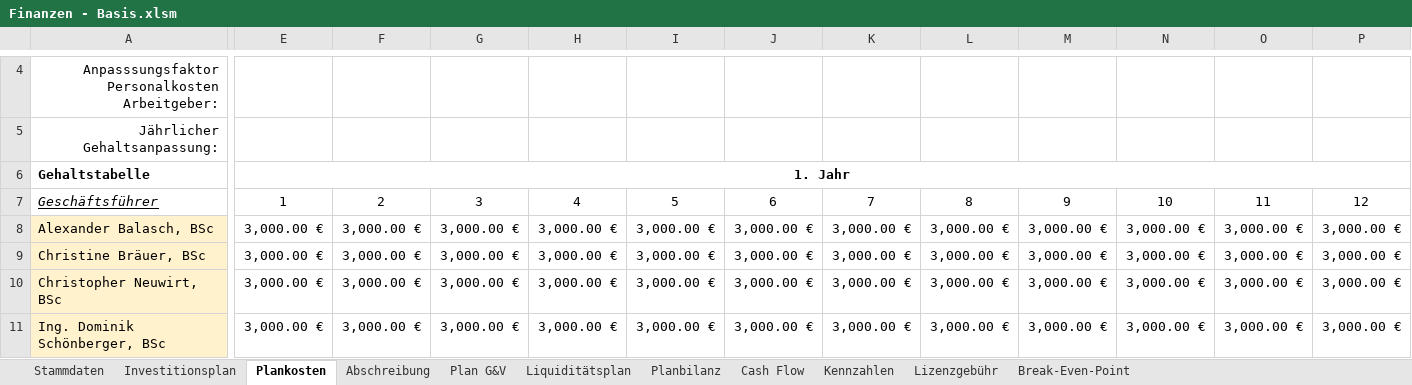
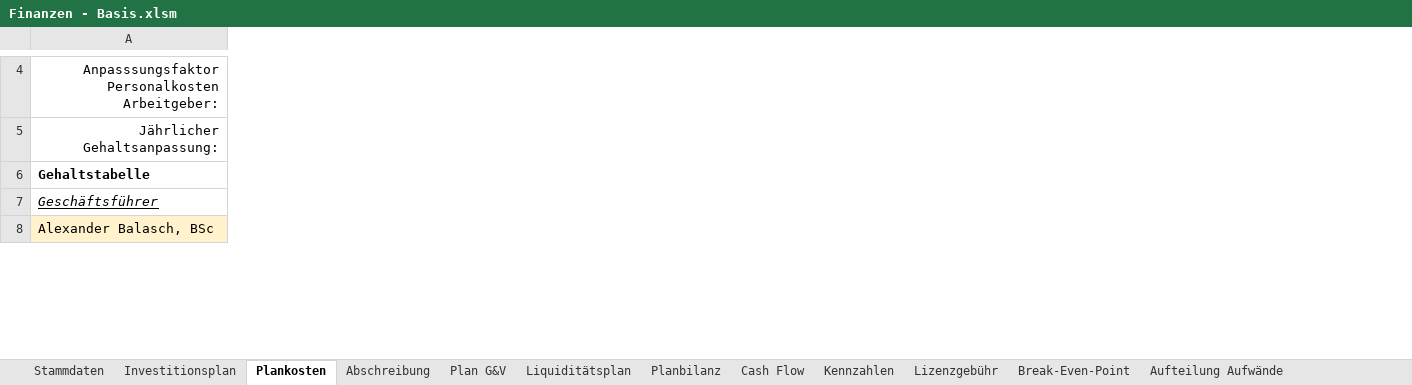
Before and after one commit to thunderbug1/BWL, an Excel workbook: Finanzen/Finanzen - Basis.xlsm, sheet Plankosten, drawn as a sheet; only a part is shown, gaps mark what is left out; values as stored, in another font and other column widths than the file's, no borders; removed rows and columns are numbered as before the commit, all else as after; rows hold the shown columns only; the diff covers the shown part only; the diff names each change by its address in the sheet, - before the commit and + after, or states it on an @@ line.

```diff
--- a/Finanzen/Finanzen - Basis.xlsm (sheet Plankosten)
+++ b/Finanzen/Finanzen - Basis.xlsm (sheet Plankosten)
+sheet tab: Aufteilung Aufwände
@@ column E (1. Jahr) hidden, row 7: 1 @@
@@ column F hidden, row 7: 2 @@
@@ column G hidden, row 7: 3 @@
@@ column H hidden, row 7: 4 @@
@@ column I hidden, row 7: 5 @@
@@ column J hidden, row 7: 6 @@
@@ column K hidden, row 7: 7 @@
@@ column L hidden, row 7: 8 @@
@@ column M hidden, row 7: 9 @@
@@ column N hidden, row 7: 10 @@
@@ column O hidden, row 7: 11 @@
@@ column P hidden, row 7: 12 @@
-row 8: Alexander Balasch, BSc | 3,000.00 € | 3,000.00 € | 3,000.00 € | 3,000.00 € | 3,000.00 € | 3,000.00 € | 3,000.00 € | 3,000.00 € | 3,000.00 € | 3,000.00 € | 3,000.00 € | 3,000.00 €
-row 9: Christine Bräuer, BSc | 3,000.00 € | 3,000.00 € | 3,000.00 € | 3,000.00 € | 3,000.00 € | 3,000.00 € | 3,000.00 € | 3,000.00 € | 3,000.00 € | 3,000.00 € | 3,000.00 € | 3,000.00 €
-row 10: Christopher Neuwirt, BSc | 3,000.00 € | 3,000.00 € | 3,000.00 € | 3,000.00 € | 3,000.00 € | 3,000.00 € | 3,000.00 € | 3,000.00 € | 3,000.00 € | 3,000.00 € | 3,000.00 € | 3,000.00 €
-row 11: Ing. Dominik Schönberger, BSc | 3,000.00 € | 3,000.00 € | 3,000.00 € | 3,000.00 € | 3,000.00 € | 3,000.00 € | 3,000.00 € | 3,000.00 € | 3,000.00 € | 3,000.00 € | 3,000.00 € | 3,000.00 €
+row 8: Alexander Balasch, BSc
```
Also changed, not shown: 7 added rows, 4 removed rows and 204 edited cells elsewhere in this sheet, sheet Plan G&V, sheet Liquiditätsplan, sheet Investitionsplan, sheet Planbilanz, sheet Kennzahlen, sheet Cash Flow, 2 more sheets, formulas that keep their value, hidden cells, charts or pictures, 13 other files.
